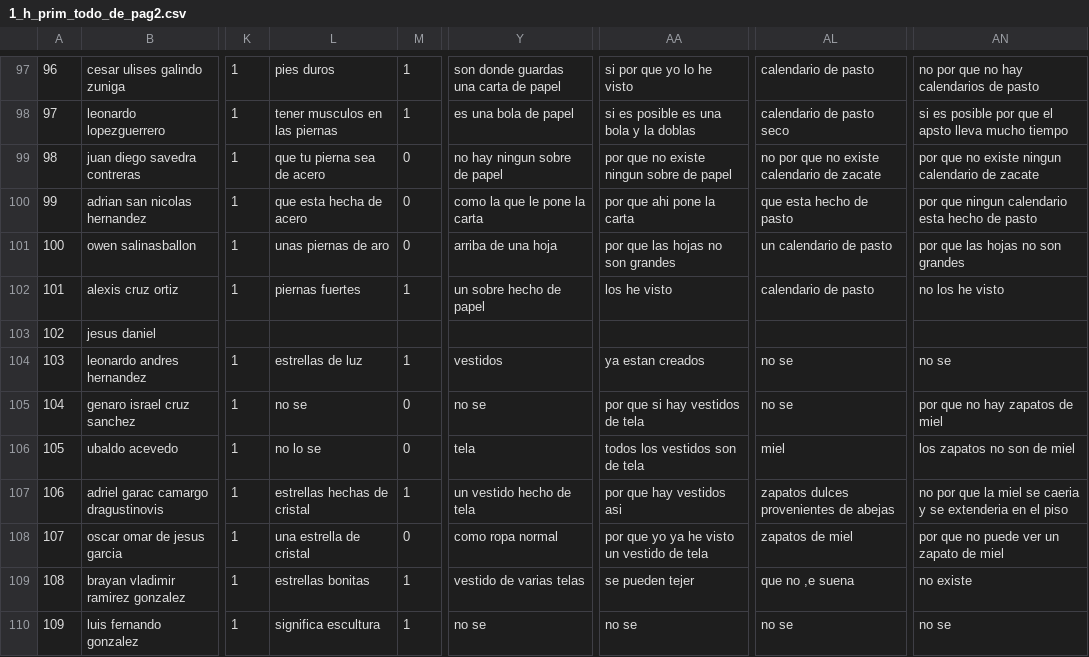
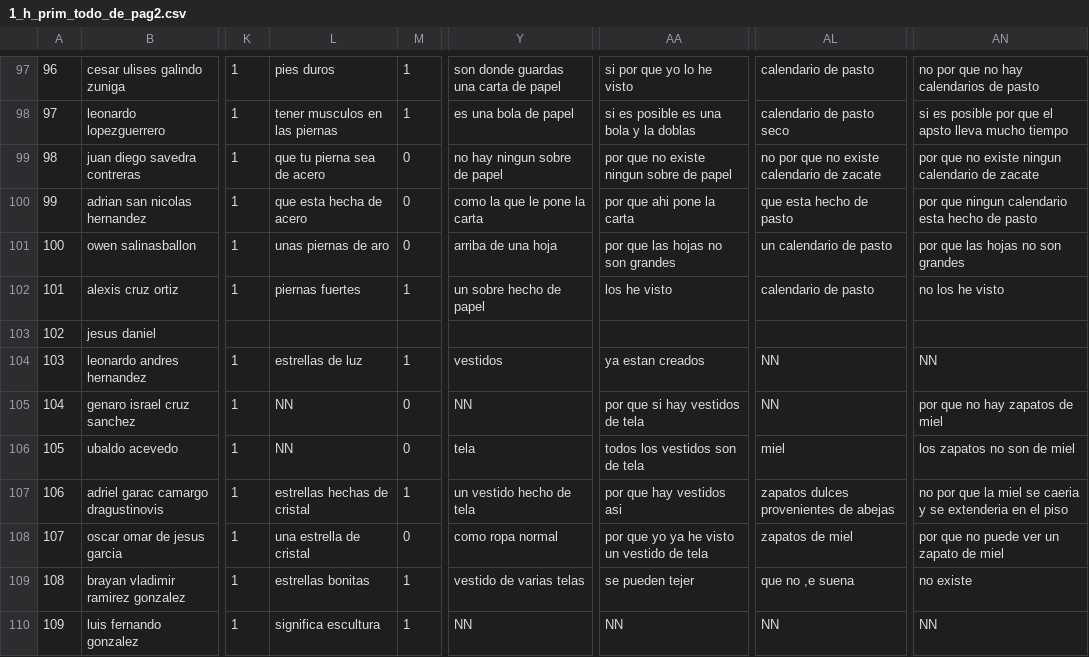
Before and after one commit to ulises1229/EvaluacionCognitiva, a CSV file: bases_metafora/CSV limpios/1_h_prim_todo_de_pag2.csv, drawn as a sheet; only a part is shown, gaps mark what is left out; the diff covers the shown part only; the diff names each change by its address in the sheet, - before the commit and + after, or states it on an @@ line.

```diff
--- a/bases_metafora/CSV limpios/1_h_prim_todo_de_pag2.csv
+++ b/bases_metafora/CSV limpios/1_h_prim_todo_de_pag2.csv
-AL104:AL105: no se
+AL104:AL105: NN
-AN104: no se
+AN104: NN
-L105: no se
+L105: NN
-Y105: no se
+Y105: NN
-L106: no lo se
+L106: NN
-Y110: no se
+Y110: NN
-AA110: no se
+AA110: NN
-AL110: no se
+AL110: NN
-AN110: no se
+AN110: NN
```
Also changed, not shown: 32 edited cells elsewhere in this file, bases_metafora/CSV limpios/1_h_prim_todo_de_pag1.csv.
